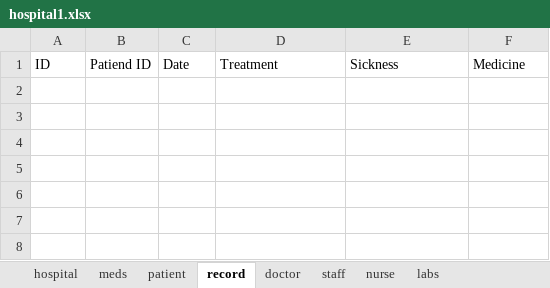
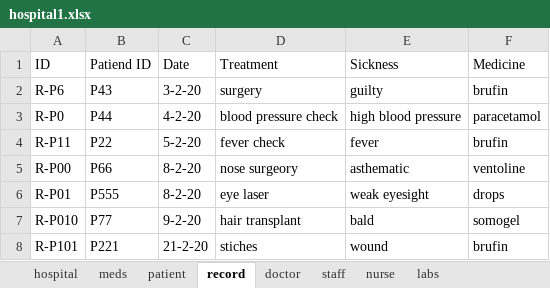
Before and after one commit to bilal12542/HospitalManagementSystem, an Excel workbook: hospital1.xlsx, sheet record, drawn as a sheet; values as stored, in another font and other column widths than the file's, no borders; the diff names each change by its address in the sheet, - before the commit and + after, or states it on an @@ line.

```diff
--- a/hospital1.xlsx (sheet record)
+++ b/hospital1.xlsx (sheet record)
+row 2: R-P6 | P43 | 3-2-20 | surgery | guilty | brufin
+row 3: R-P0 | P44 | 4-2-20 | blood pressure check | high blood pressure | paracetamol
+row 4: R-P11 | P22 | 5-2-20 | fever check | fever | brufin
+row 5: R-P00 | P66 | 8-2-20 | nose surgeory | asthematic | ventoline
+row 6: R-P01 | P555 | 8-2-20 | eye laser | weak eyesight | drops
+row 7: R-P010 | P77 | 9-2-20 | hair transplant | bald | somogel
+row 8: R-P101 | P221 | 21-2-20 | stiches | wound | brufin
```
Also changed, not shown: sheet patient, sheet nurse, sheet doctor, sheet meds, sheet labs, 5 other files.
